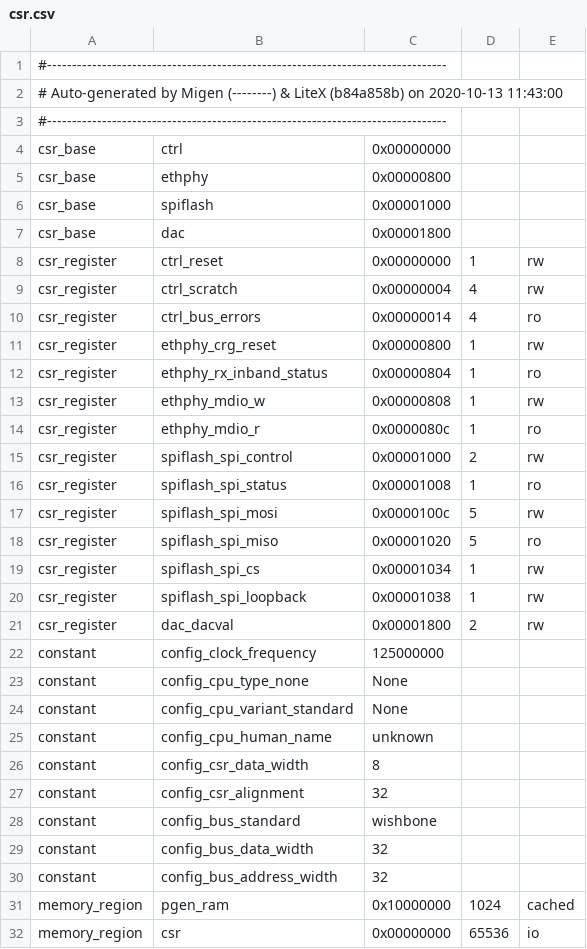
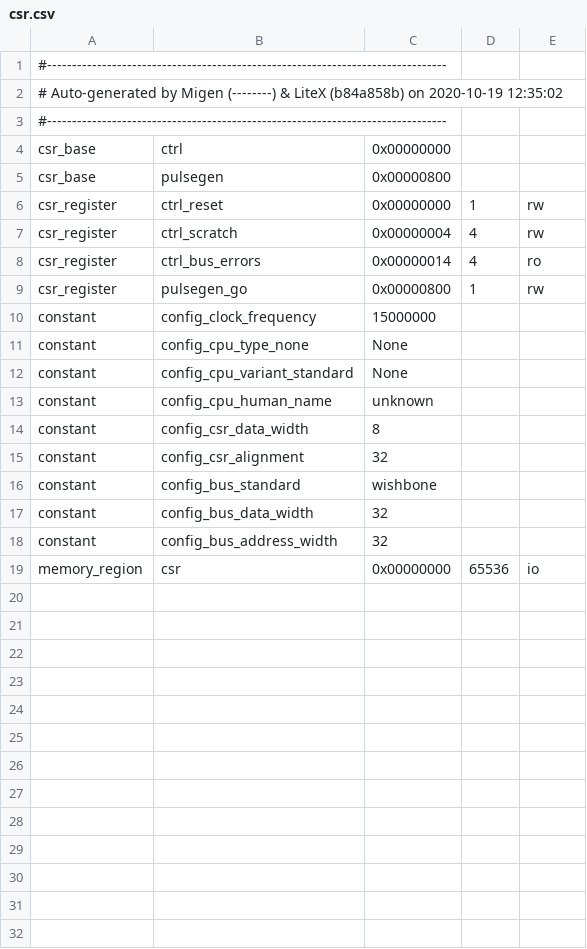
Before and after one commit to SingularitySurfer/colorlight_pulsegen, a CSV file: csr.csv, drawn as a sheet.

Commit message:
fft and interpolator working but not whishbone controlled yet

```diff
--- a/csr.csv
+++ b/csr.csv
@@ -1,8 +1,6 @@
 #--------------------------------------------------------------------------------
-# Auto-generated by Migen (--------) & LiteX (b84a858b) on 2020-10-13 11:43:00
+# Auto-generated by Migen (--------) & LiteX (b84a858b) on 2020-10-19 12:35:02
 #--------------------------------------------------------------------------------
 csr_base,ctrl,0x00000000,,
-csr_base,ethphy,0x00000800,,
-csr_base,spiflash,0x00001000,,
-csr_base,dac,0x00001800,,
+csr_base,pulsegen,0x00000800,,
 csr_register,ctrl_reset,0x00000000,1,rw
@@ -10,14 +8,4 @@ csr_register,ctrl_scratch,0x00000004,4,rw
 csr_register,ctrl_bus_errors,0x00000014,4,ro
-csr_register,ethphy_crg_reset,0x00000800,1,rw
-csr_register,ethphy_rx_inband_status,0x00000804,1,ro
-csr_register,ethphy_mdio_w,0x00000808,1,rw
-csr_register,ethphy_mdio_r,0x0000080c,1,ro
-csr_register,spiflash_spi_control,0x00001000,2,rw
-csr_register,spiflash_spi_status,0x00001008,1,ro
-csr_register,spiflash_spi_mosi,0x0000100c,5,rw
-csr_register,spiflash_spi_miso,0x00001020,5,ro
-csr_register,spiflash_spi_cs,0x00001034,1,rw
-csr_register,spiflash_spi_loopback,0x00001038,1,rw
-csr_register,dac_dacval,0x00001800,2,rw
-constant,config_clock_frequency,125000000,,
+csr_register,pulsegen_go,0x00000800,1,rw
+constant,config_clock_frequency,15000000,,
 constant,config_cpu_type_none,None,,
@@ -30,3 +18,2 @@ constant,config_bus_data_width,32,,
 constant,config_bus_address_width,32,,
-memory_region,pgen_ram,0x10000000,1024,cached
 memory_region,csr,0x00000000,65536,io
```
Also changed, not shown: 9 other files.
